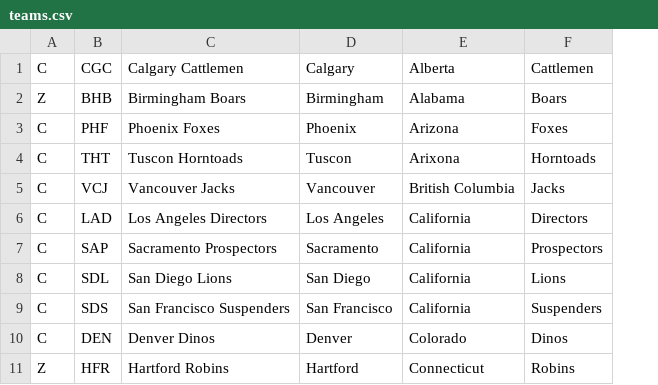
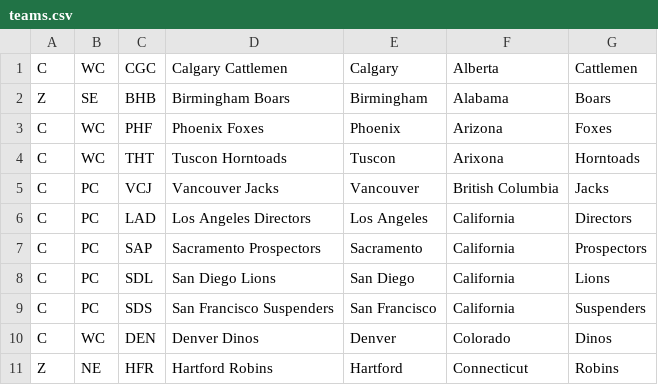
Before and after one commit to derricktxt/baseball, a CSV file: src/main/resources/teams.csv, drawn as a sheet; only a part is shown; the diff names each change by its address in the sheet, - before the commit and + after, or states it on an @@ line.

Commit message:
Add division to CSV

```diff
--- a/src/main/resources/teams.csv
+++ b/src/main/resources/teams.csv
+column B, rows 1-11: WC | SE | WC | WC | PC | PC | PC | PC | PC | WC | NE
```
